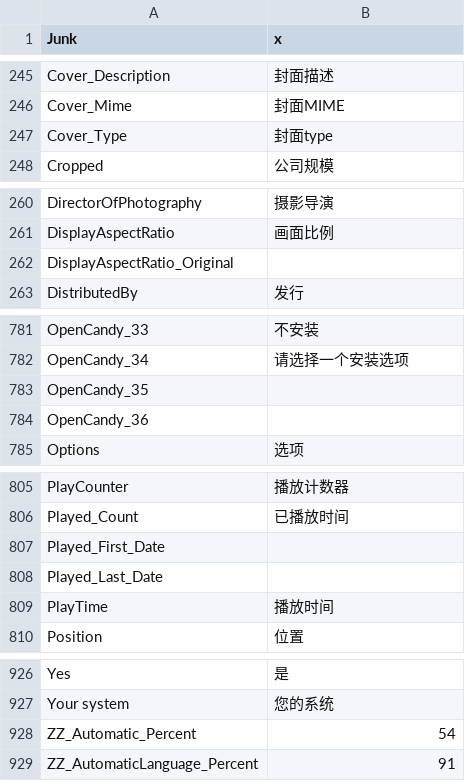
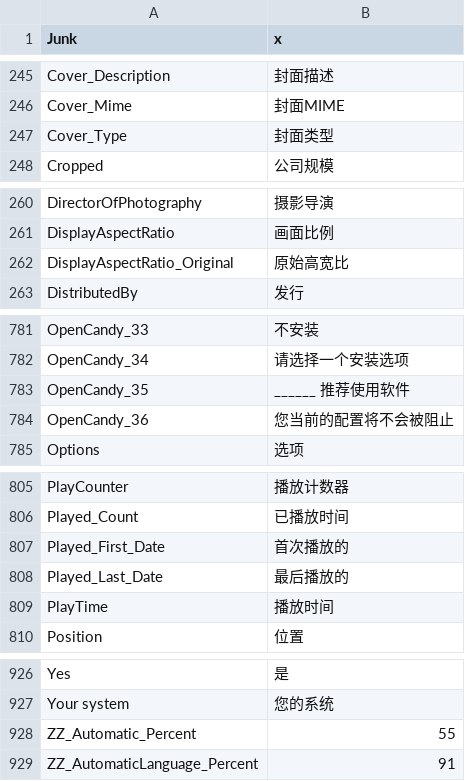
Before and after one commit to MediaArea/MediaInfo, a CSV file: Source/Ressource/Plugin/Language/zh-CN.csv, drawn as a sheet; only a part is shown, gaps mark what is left out.

Commit message:
+ Chinese (Simplified) translations updated
git-svn-id: svn://svn.code.sf.net/p/mediainfo/code/MediaInfo/trunk@1399 45c5ae6f-87cc-4fd0-92ee-e4f023fd80da

```diff
--- a/Source/Ressource/Plugin/Language/zh-CN.csv
+++ b/Source/Ressource/Plugin/Language/zh-CN.csv
@@ -246,3 +246,3 @@ Cover_Description;封面描述
 Cover_Mime;封面MIME
-Cover_Type;封面type
+Cover_Type;封面类型
 Cropped;公司规模
@@ -261,3 +261,3 @@ DirectorOfPhotography;摄影导演
 DisplayAspectRatio;画面比例
-DisplayAspectRatio_Original
+DisplayAspectRatio_Original;原始高宽比
 DistributedBy;发行
@@ -782,4 +782,4 @@ OpenCandy_33;不安装
 OpenCandy_34;请选择一个安装选项
-OpenCandy_35
-OpenCandy_36
+OpenCandy_35;______ 推荐使用软件
+OpenCandy_36;您当前的配置将不会被阻止
 Options;选项
@@ -806,4 +806,4 @@ PlayCounter;播放计数器
 Played_Count;已播放时间
-Played_First_Date
-Played_Last_Date
+Played_First_Date;首次播放的
+Played_Last_Date;最后播放的
 PlayTime;播放时间
@@ -927,3 +927,3 @@ Yes;是
 Your system;您的系统
-ZZ_Automatic_Percent;54
+ZZ_Automatic_Percent;55
 ZZ_AutomaticLanguage_Percent;91
```
Also changed, not shown: Source/Ressource/Language.csv, 1 other file.
